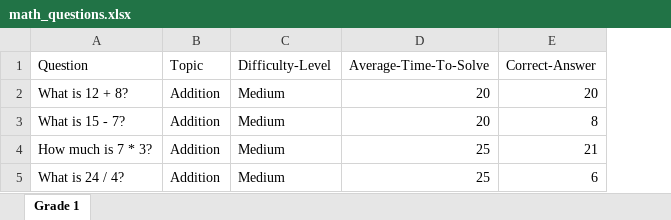
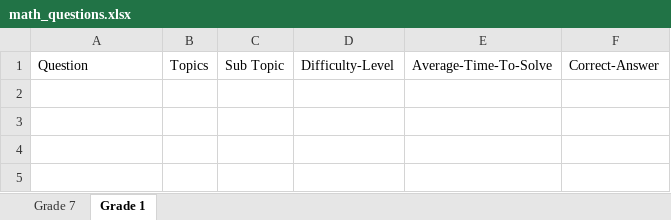
Before and after one commit to amalsthayyil/math-worksheet-generator, an Excel workbook: src/assets/math_questions.xlsx, sheet Grade 1, drawn as a sheet; values as stored, in another font and other column widths than the file's, no borders; charts and pictures not drawn; removed rows and columns are numbered as before the commit, all else as after; the diff names each change by its address in the sheet, - before the commit and + after, or states it on an @@ line.

```diff
--- a/src/assets/math_questions.xlsx (sheet Grade 1)
+++ b/src/assets/math_questions.xlsx (sheet Grade 1)
+sheet tab: Grade 7
-column B, row 1: Topic
+column B, row 1: Topics
+column C, row 1: Sub Topic
-row 2: What is 12 + 8? | Addition | Medium | 20 | 20
-row 3: What is 15 - 7? | Addition | Medium | 20 | 8
-row 4: How much is 7 * 3? | Addition | Medium | 25 | 21
-row 5: What is 24 / 4? | Addition | Medium | 25 | 6
```
Also changed, not shown: charts or pictures, 4 other files.
